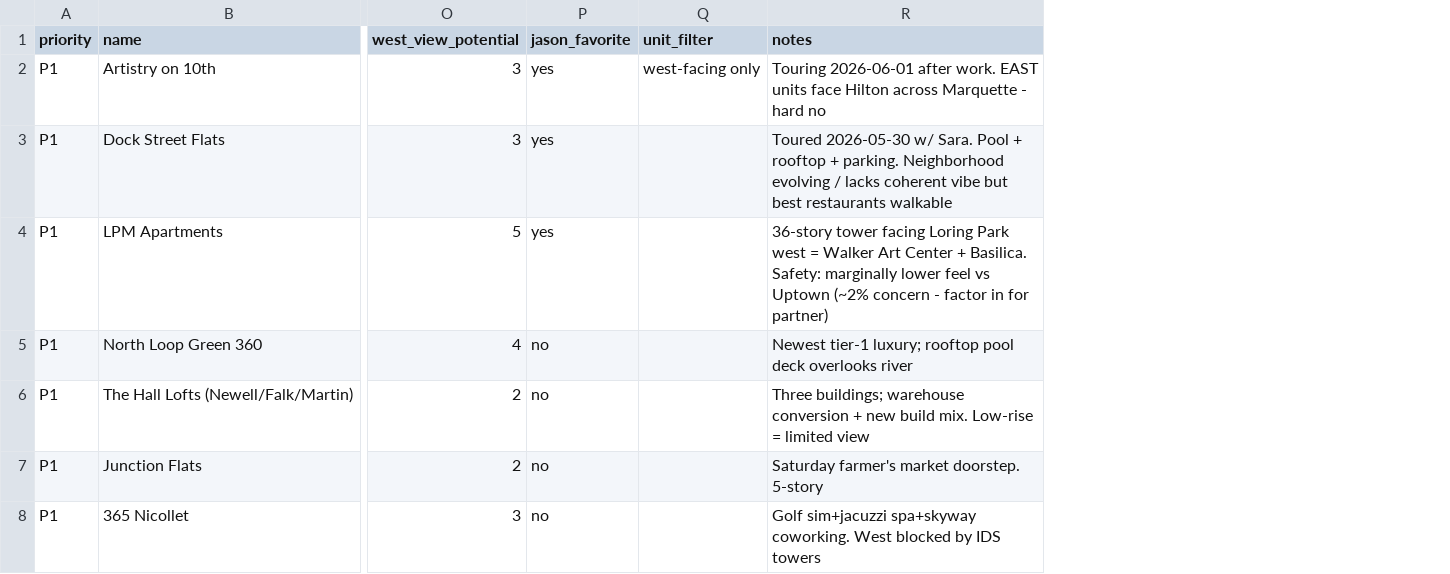
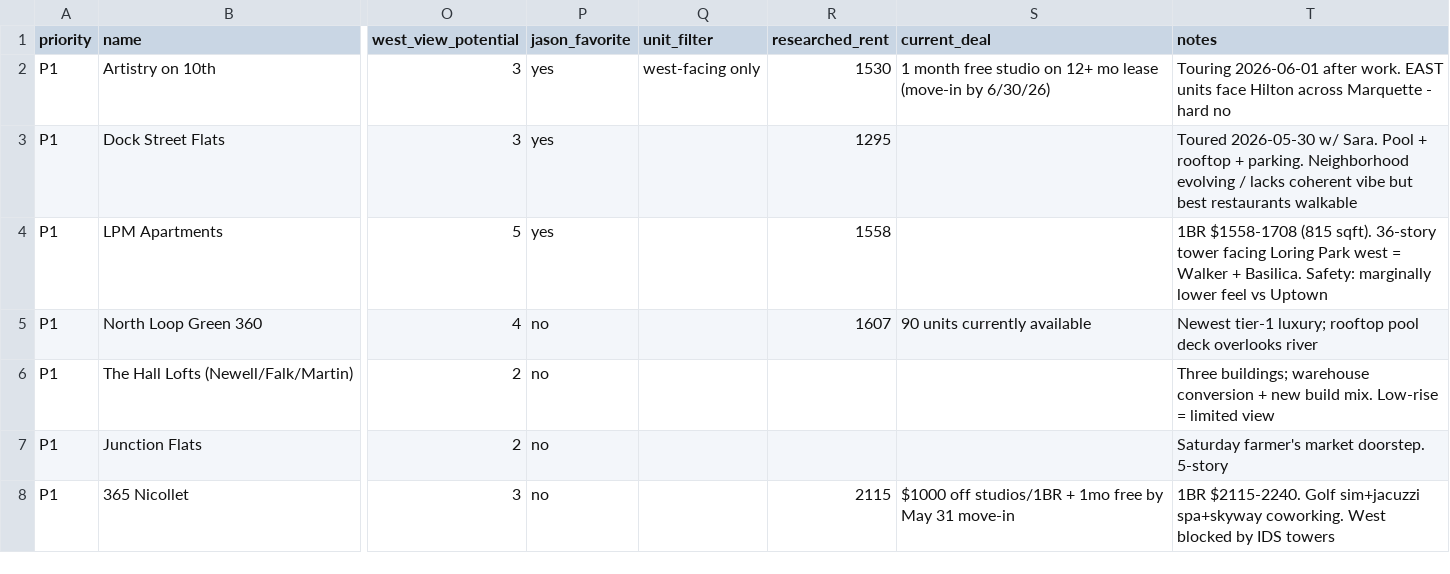
Before and after one commit to jfunk9/apartment-scrubber, a CSV file: buildings.csv, drawn as a sheet; only a part is shown, gaps mark what is left out; addresses are those after the commit; the diff covers the shown part only; the diff names each change by its address in the sheet, - before the commit and + after, or states it on an @@ line.

Commit message:
add researched_rent + current_deal columns; NoLo parking = free

```diff
--- a/buildings.csv
+++ b/buildings.csv
+column R (researched_rent), rows 2-8: 1530 | 1295 | 1558 | 1607 |  |  | 2115
+column S (current_deal), rows 2-8: 1 month free studio on 12+ mo lease (move-in by 6/30/26) |  |  | 90 units currently available |  |  | $1000 off studios/1BR + 1mo free by May 31 move-in
-T4 (notes): 36-story tower facing Loring Park west = Walker Art Center + Basilica. Safety: marginally lower feel vs Uptown (~2% concern - factor in for partner)
+T4 (notes): 1BR $1558-1708 (815 sqft). 36-story tower facing Loring Park west = Walker + Basilica. Safety: marginally lower feel vs Uptown
-T8 (notes): Golf sim+jacuzzi…
+T8 (notes): 1BR $2115-2240. Golf sim+jacuzzi…
```
Also changed, not shown: 10 edited cells elsewhere in this file, 2 other files.
